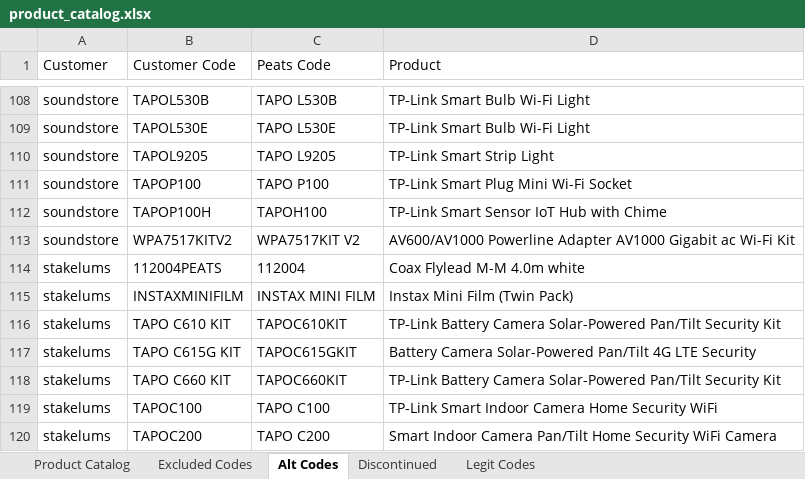
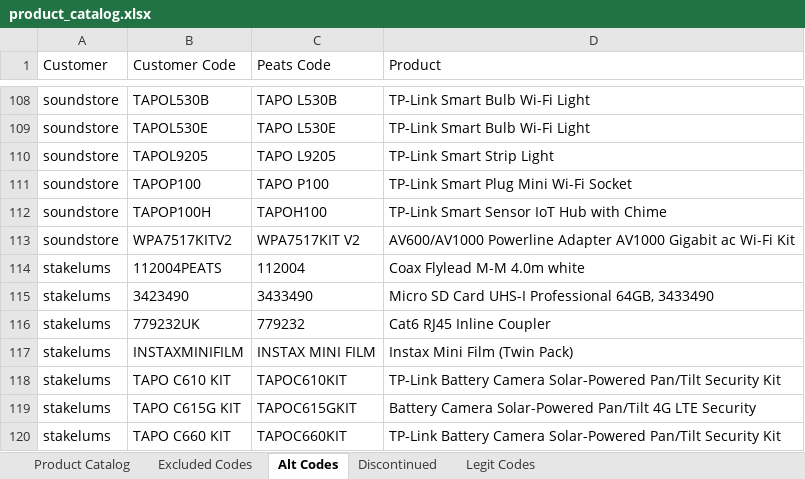
Before and after one commit to Rob-Peats/peats-tools, an Excel workbook: product_catalog.xlsx, sheet Alt Codes, drawn as a sheet; only a part is shown, gaps mark what is left out; the shorter side is filled out with more unchanged rows; values as stored, in another font and other column widths than the file's, no borders; the diff names each change by its address in the sheet, - before the commit and + after, or states it on an @@ line.

Commit message:
Catalog update — Rob — 2026-09-02 05:57 UTC

```diff
--- a/product_catalog.xlsx (sheet Alt Codes)
+++ b/product_catalog.xlsx (sheet Alt Codes)
+row 115: stakelums | 3423490 | 3433490 | Micro SD Card UHS-I Professional 64GB, 3433490
+row 116: stakelums | 779232UK | 779232 | Cat6 RJ45 Inline Coupler
```
Also changed, not shown: sheet Discontinued, sheet Legit Codes.
